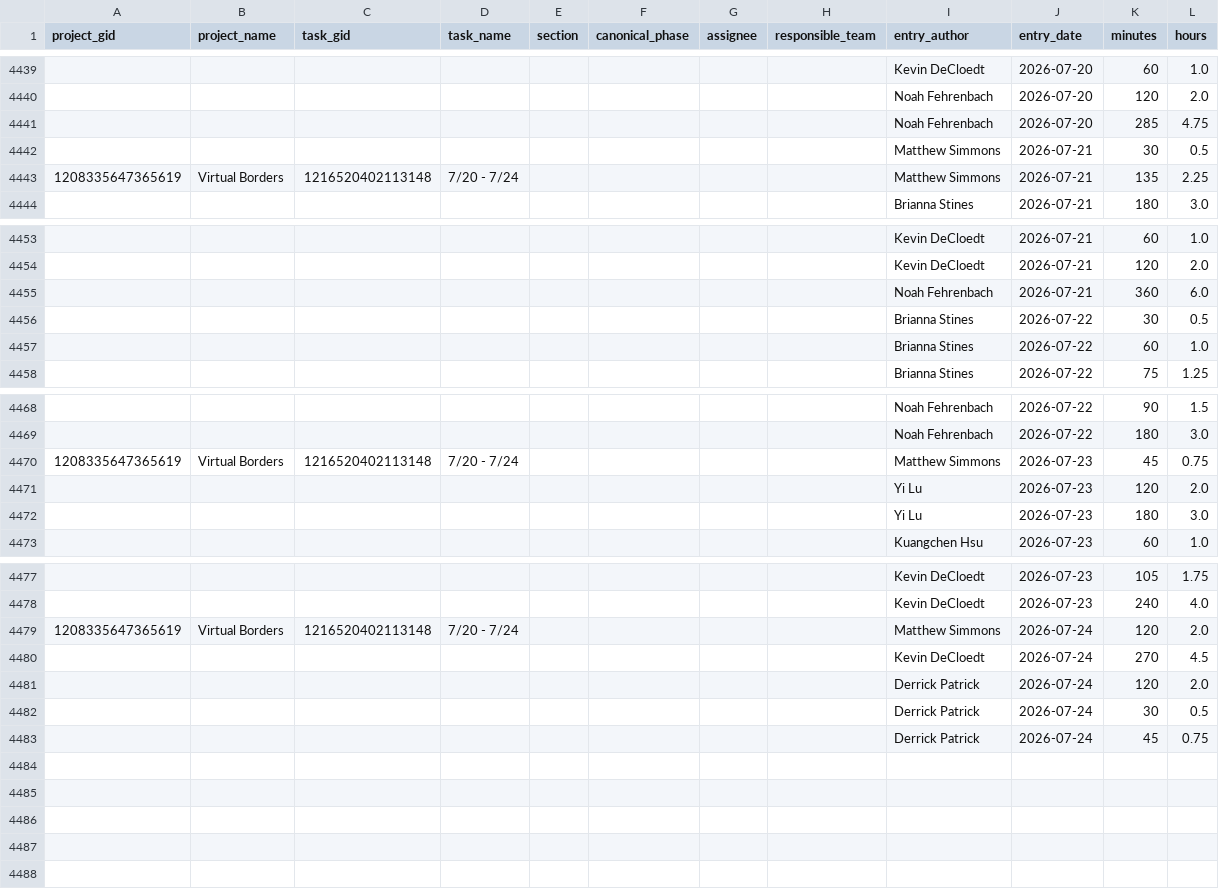
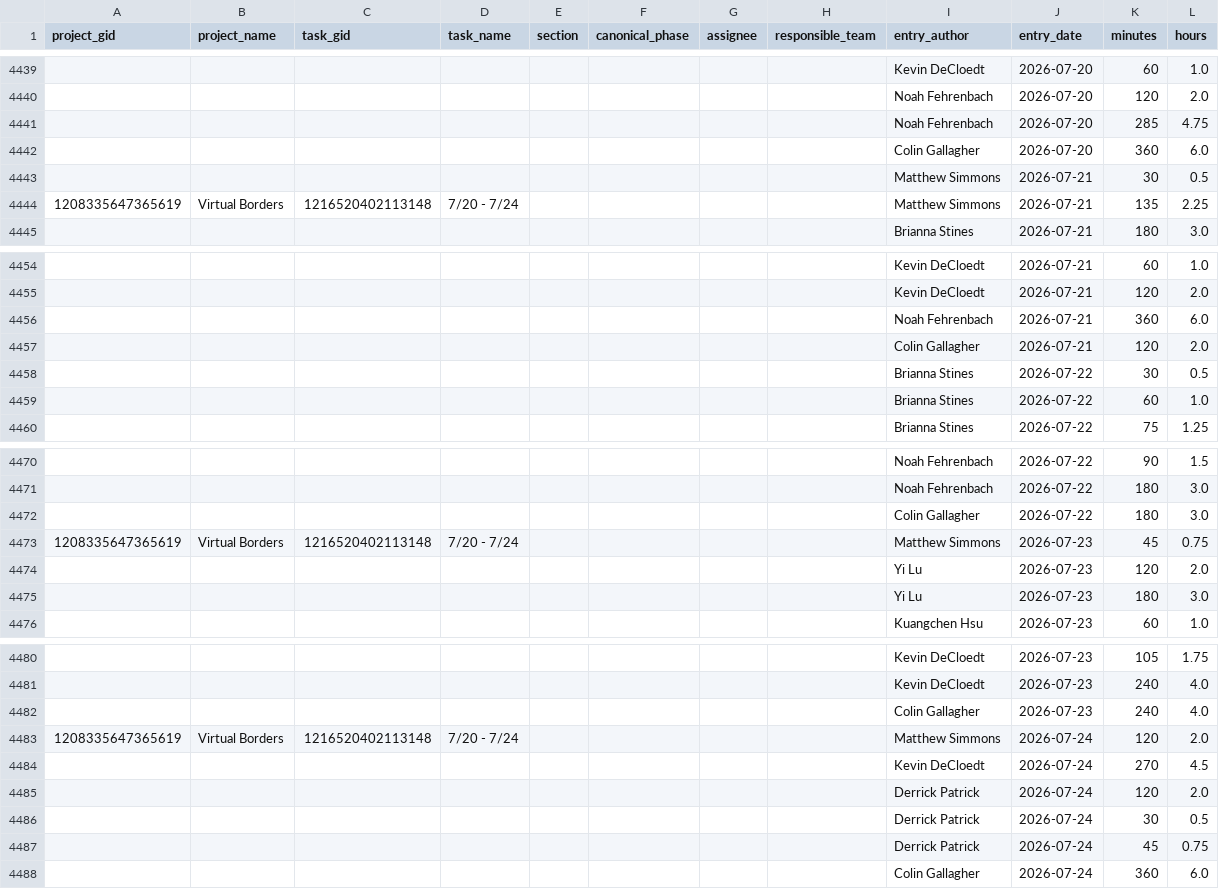
Before and after one commit to ND-Learning/FacultyOnboardingGuide, a CSV file: data_all/timesheet_ws.csv, drawn as a sheet; only a part is shown, gaps mark what is left out; the diff names each change by its address in the sheet, - before the commit and + after, or states it on an @@ line.

```diff
--- a/data_all/timesheet_ws.csv
+++ b/data_all/timesheet_ws.csv
+row 4442:  |  |  |  |  |  |  |  | Colin Gallagher | 2026-07-20 | 360 | 6.0
+row 4457:  |  |  |  |  |  |  |  | Colin Gallagher | 2026-07-21 | 120 | 2.0
+row 4472:  |  |  |  |  |  |  |  | Colin Gallagher | 2026-07-22 | 180 | 3.0
+row 4482:  |  |  |  |  |  |  |  | Colin Gallagher | 2026-07-23 | 240 | 4.0
+row 4488:  |  |  |  |  |  |  |  | Colin Gallagher | 2026-07-24 | 360 | 6.0
```
Also changed, not shown: data_all/project_custom_fields.csv, data_all/projects.csv, 2 other files.
